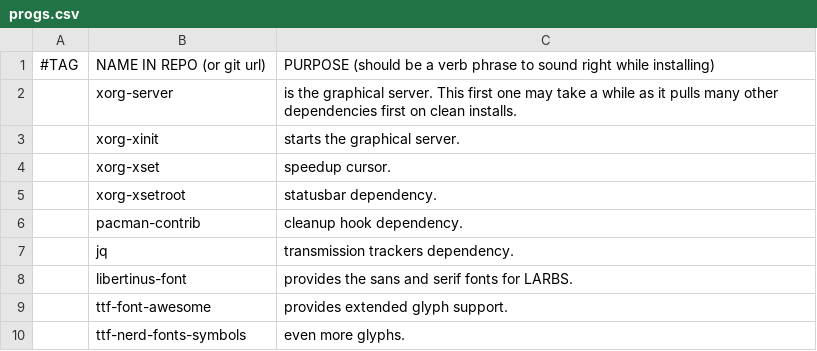
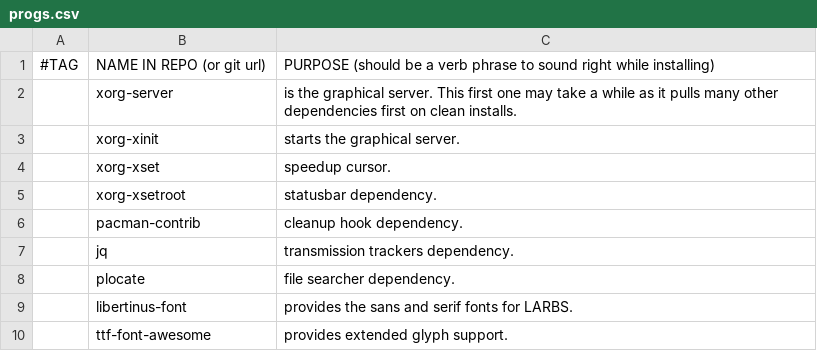
Before and after one commit to PlaySomeJazz/coffee, a CSV file: static/progs.csv, drawn as a sheet; only a part is shown; the shorter side is filled out with more unchanged rows.

Commit message:
added plocate

```diff
--- a/static/progs.csv
+++ b/static/progs.csv
@@ -7,2 +7,3 @@
 ,jq,"transmission trackers dependency."
+,plocate,"file searcher dependency."
 ,libertinus-font,"provides the sans and serif fonts for LARBS."
```
